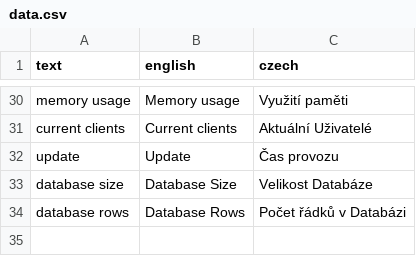
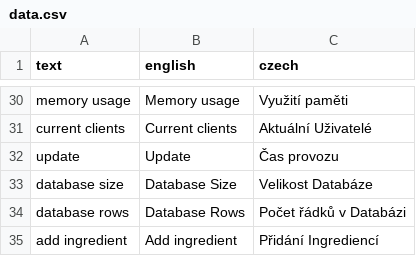
Before and after one commit to Ten-James/matapp, a CSV file: helpers/data.csv, drawn as a sheet; only a part is shown, gaps mark what is left out.

```diff
--- a/helpers/data.csv
+++ b/helpers/data.csv
@@ -34 +34,2 @@ database size,Database Size,Velikost Databáze
 database rows,Database Rows,Počet řádků v Databázi
+add ingredient,Add ingredient,Přidání Ingrediencí
```
Also changed, not shown: 6 other files.
